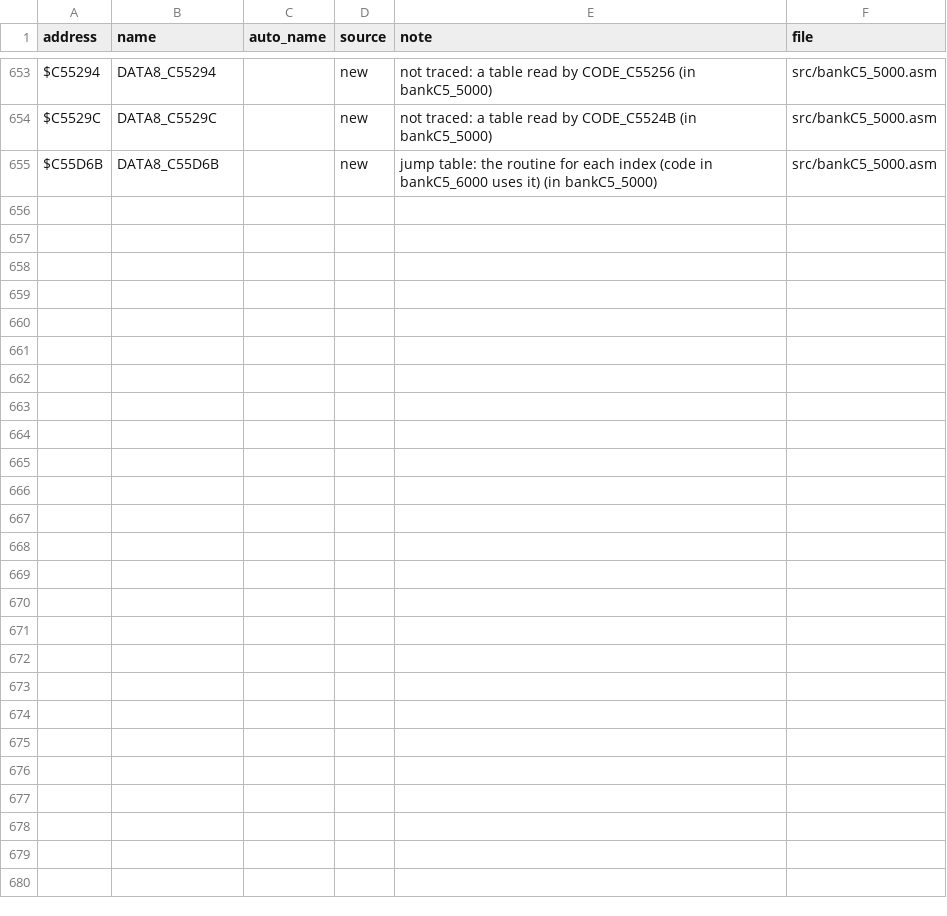
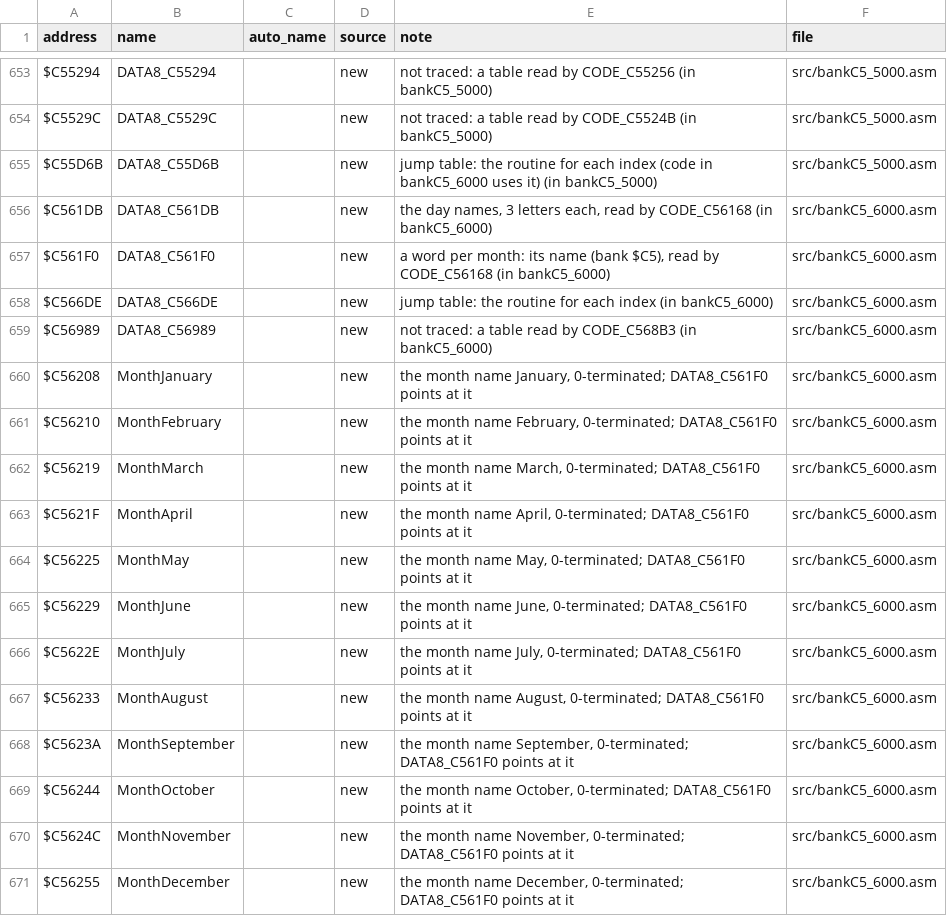
Before and after one commit to abdulahmad/NHL95SNES, a CSV file: docs/name_map.csv, drawn as a sheet; only a part is shown, gaps mark what is left out.

```diff
--- a/docs/name_map.csv
+++ b/docs/name_map.csv
@@ -655 +655,17 @@ $C5529C,DATA8_C5529C,,new,"not traced: a table read by CODE_C5524B (in bankC5_50
 $C55D6B,DATA8_C55D6B,,new,"jump table: the routine for each index (code in bankC5_6000 uses it) (in bankC5_5000)",src/bankC5_5000.asm
+$C561DB,DATA8_C561DB,,new,"the day names, 3 letters each, read by CODE_C56168 (in bankC5_6000)",src/bankC5_6000.asm
+$C561F0,DATA8_C561F0,,new,"a word per month: its name (bank $C5), read by CODE_C56168 (in bankC5_6000)",src/bankC5_6000.asm
+$C566DE,DATA8_C566DE,,new,"jump table: the routine for each index (in bankC5_6000)",src/bankC5_6000.asm
+$C56989,DATA8_C56989,,new,"not traced: a table read by CODE_C568B3 (in bankC5_6000)",src/bankC5_6000.asm
+$C56208,MonthJanuary,,new,"the month name January, 0-terminated; DATA8_C561F0 points at it",src/bankC5_6000.asm
+$C56210,MonthFebruary,,new,"the month name February, 0-terminated; DATA8_C561F0 points at it",src/bankC5_6000.asm
+$C56219,MonthMarch,,new,"the month name March, 0-terminated; DATA8_C561F0 points at it",src/bankC5_6000.asm
+$C5621F,MonthApril,,new,"the month name April, 0-terminated; DATA8_C561F0 points at it",src/bankC5_6000.asm
+$C56225,MonthMay,,new,"the month name May, 0-terminated; DATA8_C561F0 points at it",src/bankC5_6000.asm
+$C56229,MonthJune,,new,"the month name June, 0-terminated; DATA8_C561F0 points at it",src/bankC5_6000.asm
+$C5622E,MonthJuly,,new,"the month name July, 0-terminated; DATA8_C561F0 points at it",src/bankC5_6000.asm
+$C56233,MonthAugust,,new,"the month name August, 0-terminated; DATA8_C561F0 points at it",src/bankC5_6000.asm
+$C5623A,MonthSeptember,,new,"the month name September, 0-terminated; DATA8_C561F0 points at it",src/bankC5_6000.asm
+$C56244,MonthOctober,,new,"the month name October, 0-terminated; DATA8_C561F0 points at it",src/bankC5_6000.asm
+$C5624C,MonthNovember,,new,"the month name November, 0-terminated; DATA8_C561F0 points at it",src/bankC5_6000.asm
+$C56255,MonthDecember,,new,"the month name December, 0-terminated; DATA8_C561F0 points at it",src/bankC5_6000.asm
```
Also changed, not shown: 16 other files.
